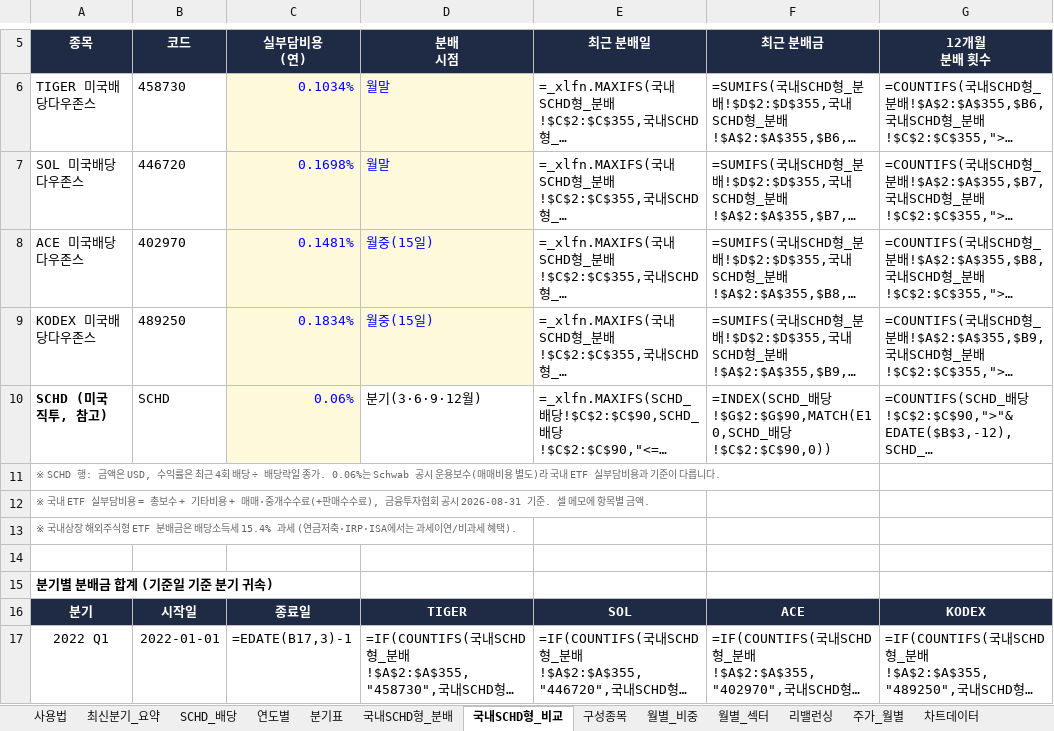
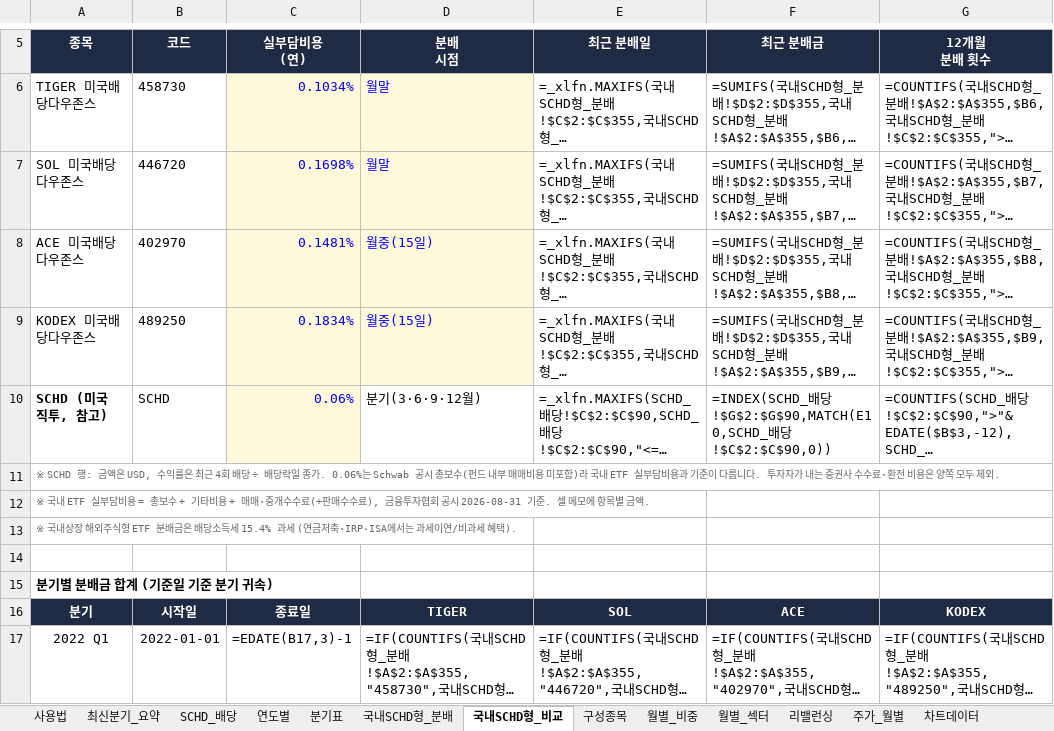
Before and after one commit to ttokjaeTV/schd-tracker, an Excel workbook: downloads/schd_dividend_tracker.xlsx, sheet 국내SCHD형_비교, drawn as a sheet; only a part is shown, gaps mark what is left out; long unchanged cells end in …; values as stored, in another font and other column widths than the file's, no borders; formulas without a stored value are shown as written; the diff names each change by its address in the sheet, - before the commit and + after, or states it on an @@ line.

```diff
--- a/downloads/schd_dividend_tracker.xlsx (sheet 국내SCHD형_비교)
+++ b/downloads/schd_dividend_tracker.xlsx (sheet 국내SCHD형_비교)
-A11 (종목): …Schwab 공시 운용보수(매매비용 별도)라 국내 ETF 실부담비용과 기준이 다릅니다.
+A11 (종목): …Schwab 공시 총보수(펀드 내부 매매비용 미포함)라 국내 ETF 실부담비용과 기준이 다릅니다. 투자자가 내는 증권사 수수료·환전 비용은 양쪽 모두 제외.
```
Also changed, not shown: 2 other files.
